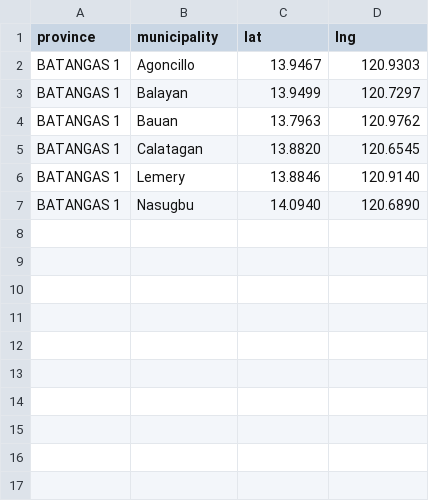
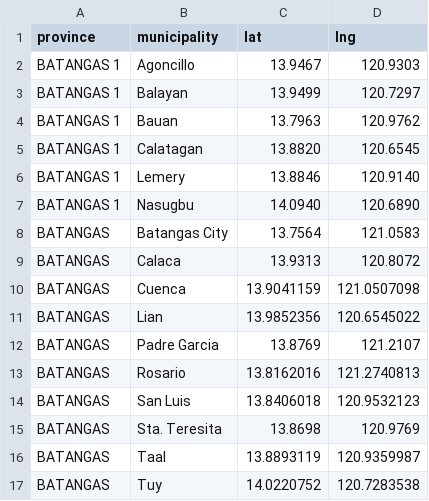
Before and after one commit to ushuwa/webanalyticsapp, a CSV file: data/ph_lgu_centroids.csv, drawn as a sheet; the diff names each change by its address in the sheet, - before the commit and + after, or states it on an @@ line.

```diff
--- a/data/ph_lgu_centroids.csv
+++ b/data/ph_lgu_centroids.csv
+row 8: BATANGAS | Batangas City | 13.7564 | 121.0583
+row 9: BATANGAS | Calaca | 13.9313 | 120.8072
+row 10: BATANGAS | Cuenca | 13.9041159 | 121.0507098
+row 11: BATANGAS | Lian | 13.9852356 | 120.6545022
+row 12: BATANGAS | Padre Garcia | 13.8769 | 121.2107
+row 13: BATANGAS | Rosario | 13.8162016 | 121.2740813
+row 14: BATANGAS | San Luis | 13.8406018 | 120.9532123
+row 15: BATANGAS | Sta. Teresita | 13.8698 | 120.9769
+row 16: BATANGAS | Taal | 13.8893119 | 120.9359987
+row 17: BATANGAS | Tuy | 14.0220752 | 120.7283538
```
Also changed, not shown: 16 other files.
